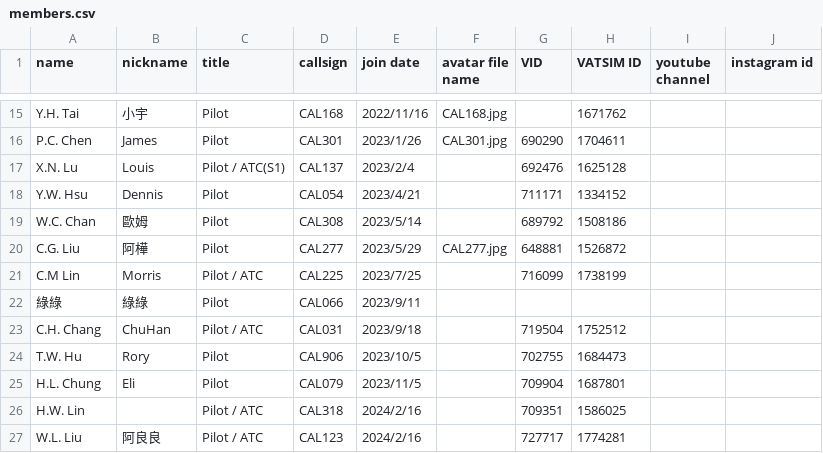
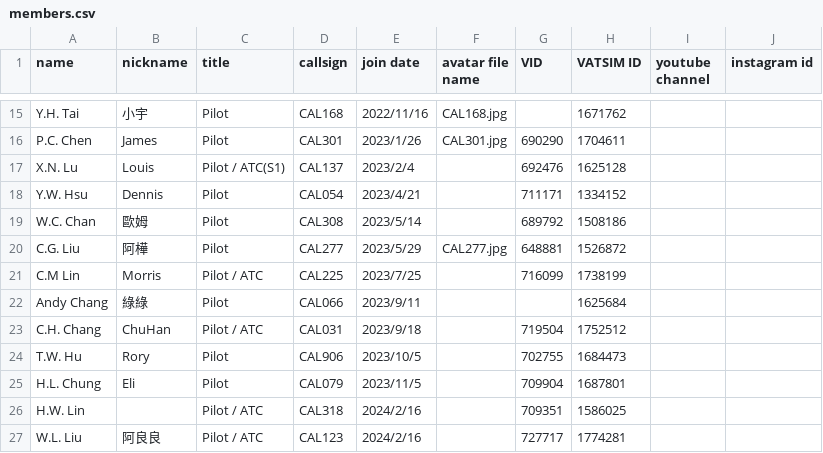
Before and after one commit to China-Airlines-Virtual/China-Airlines-Virtual.github.io, a CSV file: assets/members.csv, drawn as a sheet; only a part is shown, gaps mark what is left out.

Commit message:
chore: update member

```diff
--- a/assets/members.csv
+++ b/assets/members.csv
@@ -21,3 +21,3 @@ C.G. Liu,阿樺,Pilot,CAL277,2023/5/29,CAL277.jpg,648881,1526872,,
 C.M Lin,Morris,Pilot / ATC,CAL225,2023/7/25,,716099,1738199,,
-綠綠,綠綠,Pilot,CAL066,2023/9/11,,,,,
+Andy Chang,綠綠,Pilot,CAL066,2023/9/11,,,1625684,,
 C.H. Chang,ChuHan,Pilot / ATC,CAL031,2023/9/18,,719504,1752512,,
```
